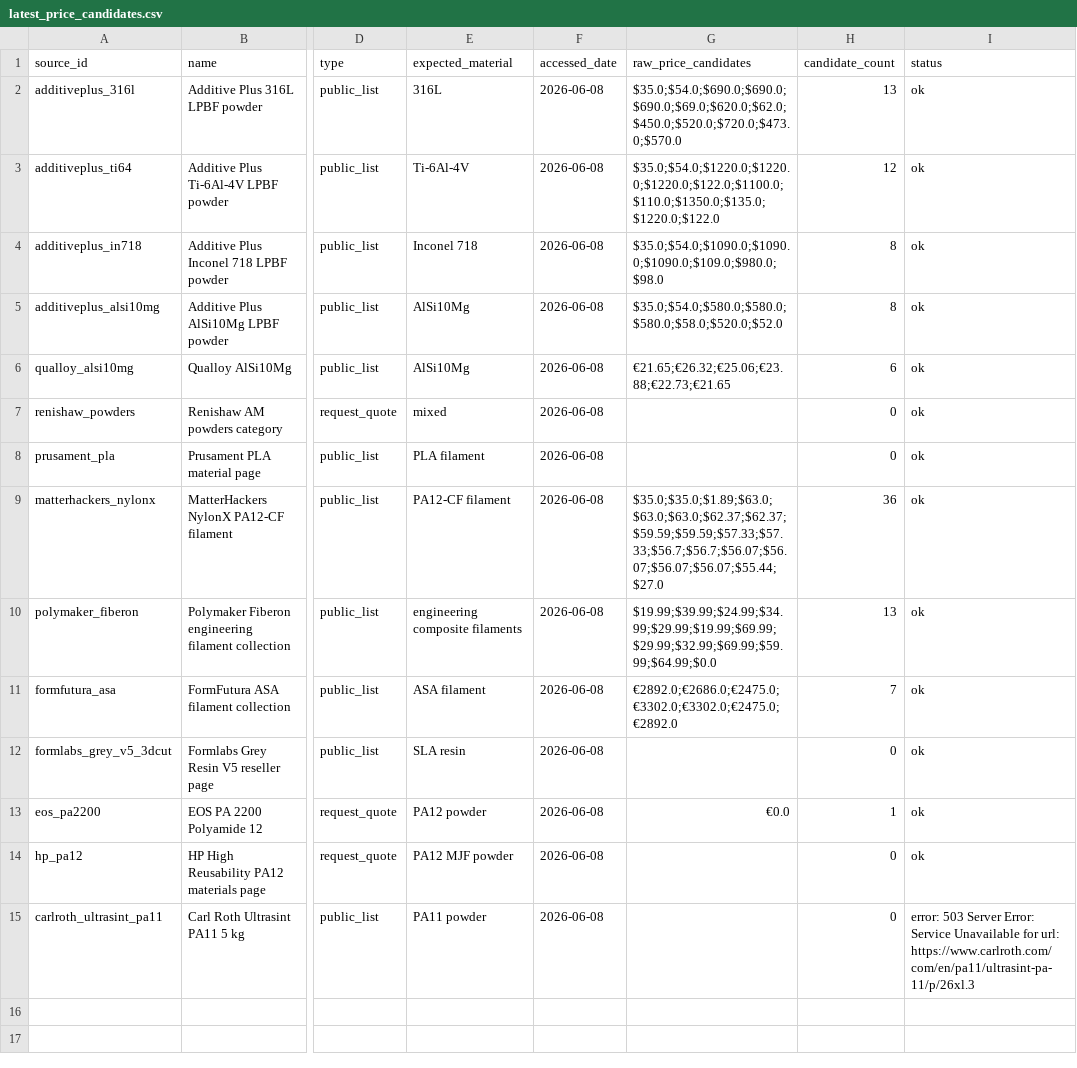
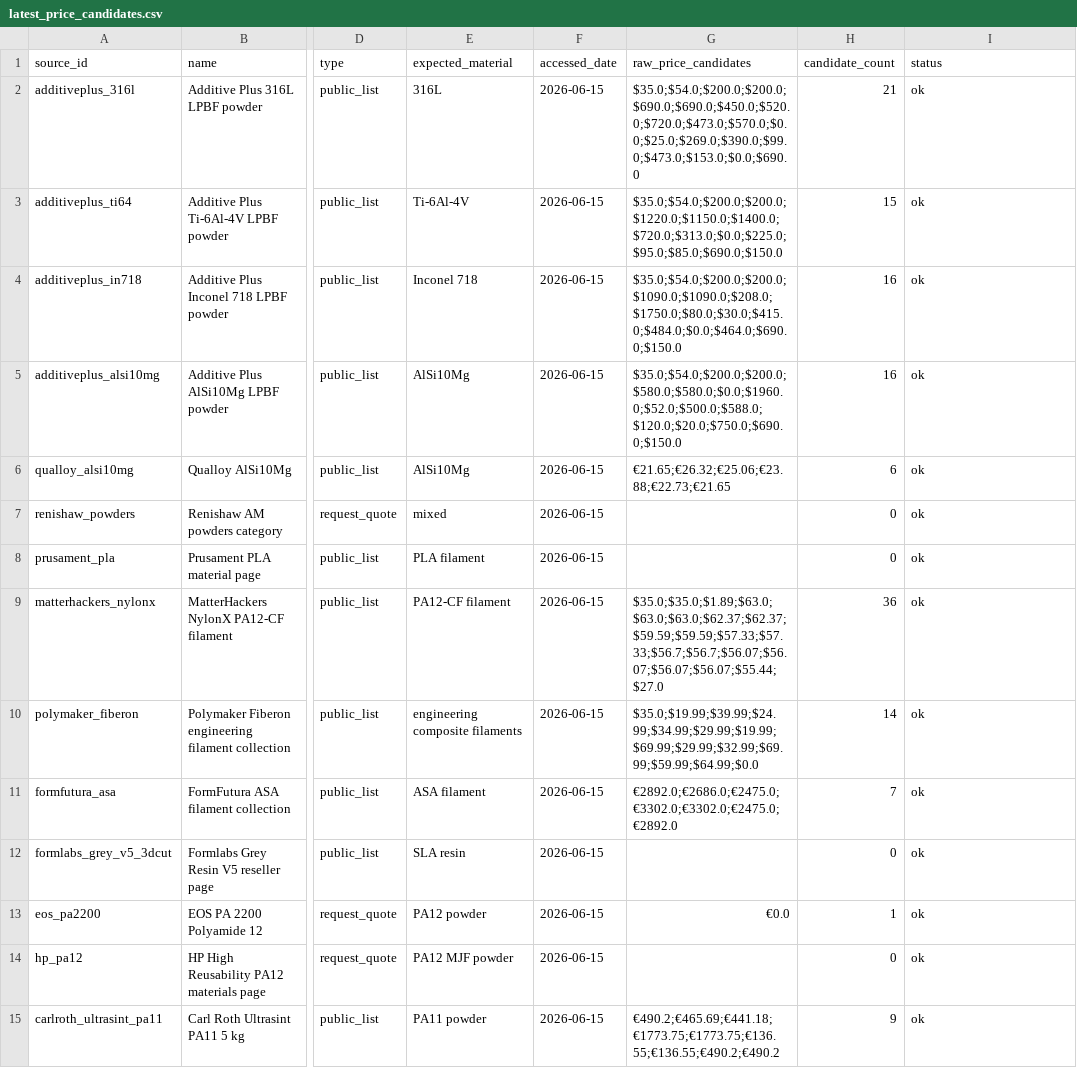
Before and after one commit to MohammadAminNouri/AM-Feedstock-Intelligence, a CSV file: data/processed/latest_price_candidates.csv, drawn as a sheet; only a part is shown, gaps mark what is left out; the diff names each change by its address in the sheet, - before the commit and + after, or states it on an @@ line.

```diff
--- a/data/processed/latest_price_candidates.csv
+++ b/data/processed/latest_price_candidates.csv
-F2:F15 (accessed_date): 2026-06-08
+F2:F15 (accessed_date): 2026-06-15
-G2 (raw_price_candidates): $35.0;$54.0;$690.0;$690.0;$690.0;$69.0;$620.0;$62.0;$450.0;$520.0;$720.0;$473.0;$570.0
+G2 (raw_price_candidates): $35.0;$54.0;$200.0;$200.0;$690.0;$690.0;$450.0;$520.0;$720.0;$473.0;$570.0;$0.0;$25.0;$269.0;$390.0;$99.0;$473.0;$153.0;$0.0;$690.0
-H2 (candidate_count): 13
+H2 (candidate_count): 21
-G3 (raw_price_candidates): $35.0;$54.0;$1220.0;$1220.0;$1220.0;$122.0;$1100.0;$110.0;$1350.0;$135.0;$1220.0;$122.0
+G3 (raw_price_candidates): $35.0;$54.0;$200.0;$200.0;$1220.0;$1150.0;$1400.0;$720.0;$313.0;$0.0;$225.0;$95.0;$85.0;$690.0;$150.0
-H3 (candidate_count): 12
+H3 (candidate_count): 15
-G4 (raw_price_candidates): $35.0;$54.0;$1090.0;$1090.0;$1090.0;$109.0;$980.0;$98.0
+G4 (raw_price_candidates): $35.0;$54.0;$200.0;$200.0;$1090.0;$1090.0;$208.0;$1750.0;$80.0;$30.0;$415.0;$484.0;$0.0;$464.0;$690.0;$150.0
-H4:H5 (candidate_count): 8
+H4:H5 (candidate_count): 16
-G5 (raw_price_candidates): $35.0;$54.0;$580.0;$580.0;$580.0;$58.0;$520.0;$52.0
+G5 (raw_price_candidates): $35.0;$54.0;$200.0;$200.0;$580.0;$580.0;$0.0;$1960.0;$52.0;$500.0;$588.0;$120.0;$20.0;$750.0;$690.0;$150.0
-G10 (raw_price_candidates): $19.99;$39.99;$24.99;$34.99;$29.99;$19.99;$69.99;$29.99;$32.99;$69.99;$59.99;$64.99;$0.0
+G10 (raw_price_candidates): $35.0;$19.99;$39.99;$24.99;$34.99;$29.99;$19.99;$69.99;$29.99;$32.99;$69.99;$59.99;$64.99;$0.0
-H10 (candidate_count): 13
+H10 (candidate_count): 14
-G15 (raw_price_candidates): (empty)
+G15 (raw_price_candidates): €490.2;€465.69;€441.18;€1773.75;€1773.75;€136.55;€136.55;€490.2;€490.2
-H15 (candidate_count): 0
+H15 (candidate_count): 9
-I15 (status): error: 503 Server Error: Service Unavailable for url: https://www.carlroth.com/com/en/pa11/ultrasint-pa-11/p/26xl.3
+I15 (status): ok
```
